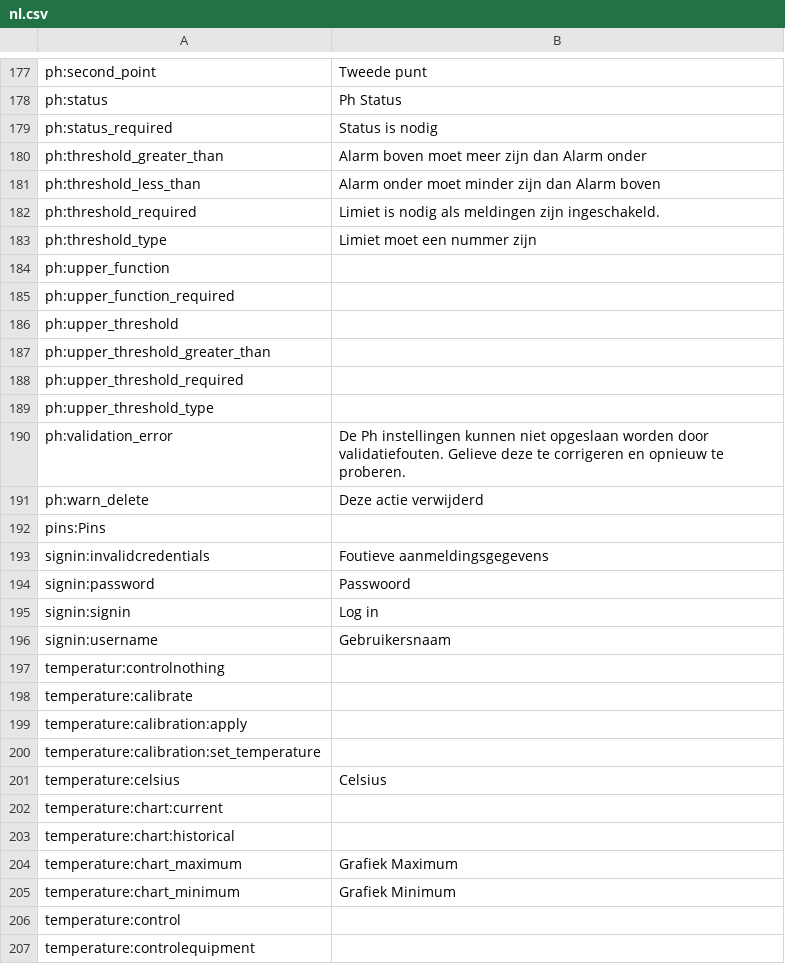
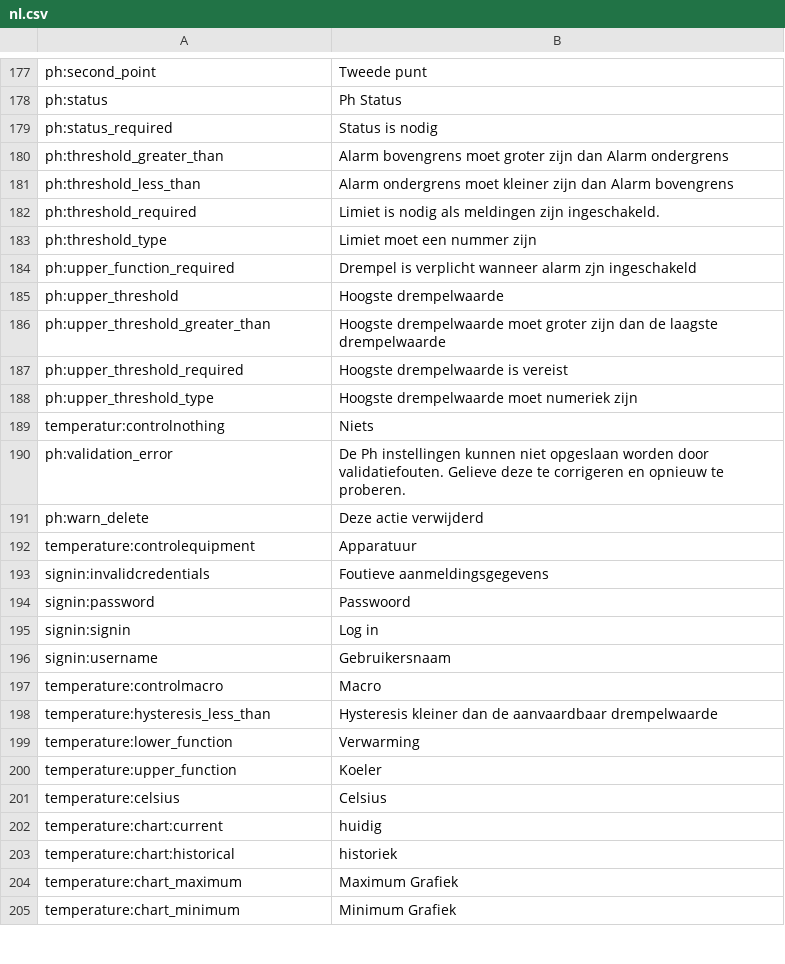
Before and after one commit to reef-pi/reef-pi, a CSV file: front-end/assets/translations/nl.csv, drawn as a sheet; only a part is shown, gaps mark what is left out; the diff covers the shown part only.

Commit message:
Update nl.csv (#1250)
Added missing translations, and some minor changes for consistency.

```diff
--- a/front-end/assets/translations/nl.csv
+++ b/front-end/assets/translations/nl.csv
@@ -179,15 +179,15 @@ ph:status,Ph Status
 ph:status_required,Status is nodig
-ph:threshold_greater_than,Alarm boven moet meer zijn dan Alarm onder
-ph:threshold_less_than,Alarm onder moet minder zijn dan Alarm boven
+ph:threshold_greater_than,Alarm bovengrens moet groter zijn dan Alarm ondergrens
+ph:threshold_less_than,Alarm ondergrens moet kleiner zijn dan Alarm bovengrens
 ph:threshold_required,Limiet is nodig als meldingen zijn ingeschakeld.
 ph:threshold_type,Limiet moet een nummer zijn
-ph:upper_function,
-ph:upper_function_required,
-ph:upper_threshold,
-ph:upper_threshold_greater_than,
-ph:upper_threshold_required,
-ph:upper_threshold_type,
+ph:upper_function_required,Drempel is verplicht wanneer alarm zjn ingeschakeld
+ph:upper_threshold,Hoogste drempelwaarde
+ph:upper_threshold_greater_than,Hoogste drempelwaarde moet groter zijn dan de laagste drempelwaarde
+ph:upper_threshold_required,Hoogste drempelwaarde is vereist
+ph:upper_threshold_type,Hoogste drempelwaarde moet numeriek zijn
+temperatur:controlnothing,Niets
 ph:validation_error,De Ph instellingen kunnen niet opgeslaan worden door validatiefouten. Gelieve deze te corrigeren en opnieuw te proberen.
 ph:warn_delete,Deze actie verwijderd
-pins:Pins,
+temperature:controlequipment,Apparatuur
 signin:invalidcredentials,Foutieve aanmeldingsgegevens
@@ -196,12 +196,10 @@ signin:signin,Log in
 signin:username,Gebruikersnaam
-temperatur:controlnothing,
-temperature:calibrate,
-temperature:calibration:apply,
-temperature:calibration:set_temperature,
+temperature:controlmacro,Macro
+temperature:hysteresis_less_than,Hysteresis kleiner dan de aanvaardbaar drempelwaarde
+temperature:lower_function,Verwarming
+temperature:upper_function,Koeler
 temperature:celsius,Celsius
-temperature:chart:current,
-temperature:chart:historical,
-temperature:chart_maximum,Grafiek Maximum
-temperature:chart_minimum,Grafiek Minimum
-temperature:control,
-temperature:controlequipment,
+temperature:chart:current,huidig
+temperature:chart:historical,historiek
+temperature:chart_maximum,Maximum Grafiek
+temperature:chart_minimum,Minimum Grafiek
```
Also changed, not shown: 10 added rows, 8 removed rows and 48 edited cells elsewhere in this file.
